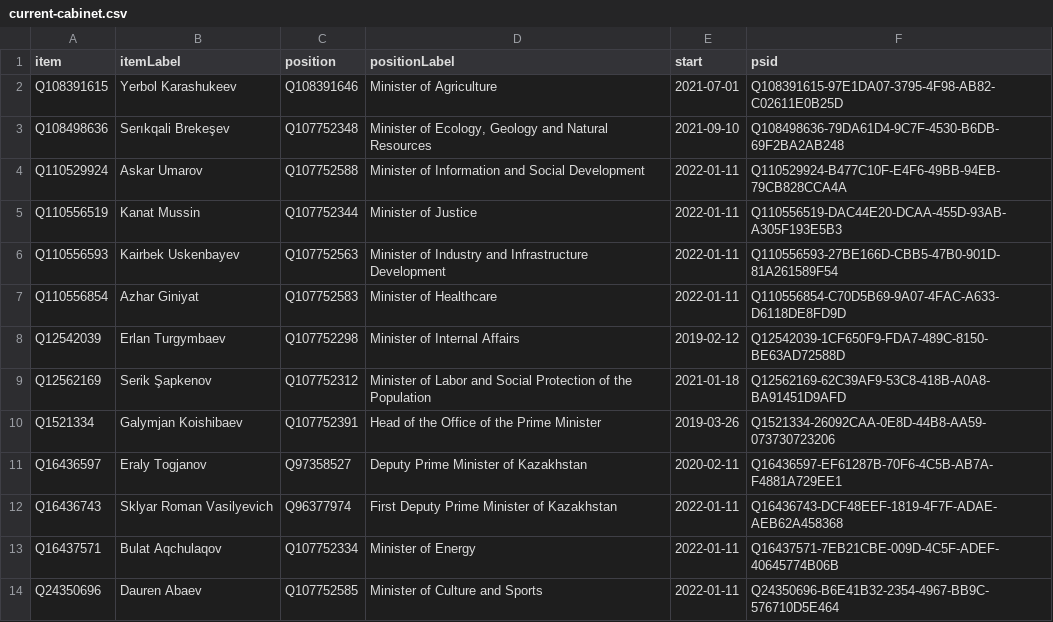
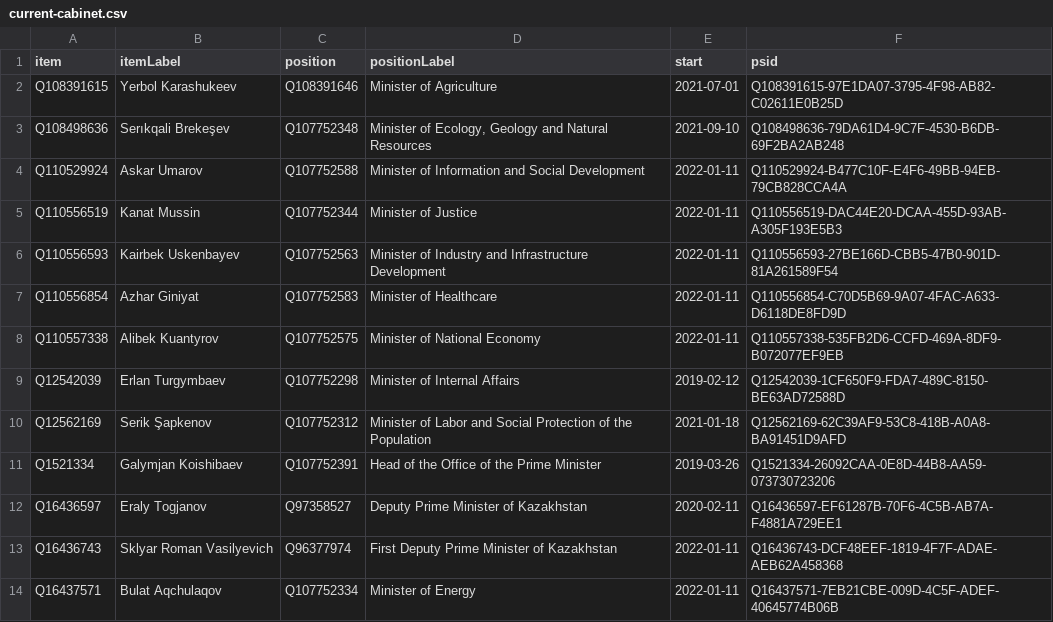
Before and after one commit to every-politician-scrapers/kazakhstan-cabinet, a CSV file: wikidata/results/current-cabinet.csv, drawn as a sheet; only a part is shown; the shorter side is filled out with more unchanged rows; the diff names each change by its address in the sheet, - before the commit and + after, or states it on an @@ line.

Commit message:
Run SPARQL queries

```diff
--- a/wikidata/results/current-cabinet.csv
+++ b/wikidata/results/current-cabinet.csv
+row 8: Q110557338 | Alibek Kuantyrov | Q107752575 | Minister of National Economy | 2022-01-11 | Q110557338-535FB2D6-CCFD-469A-8DF9-B072077EF9EB
```
